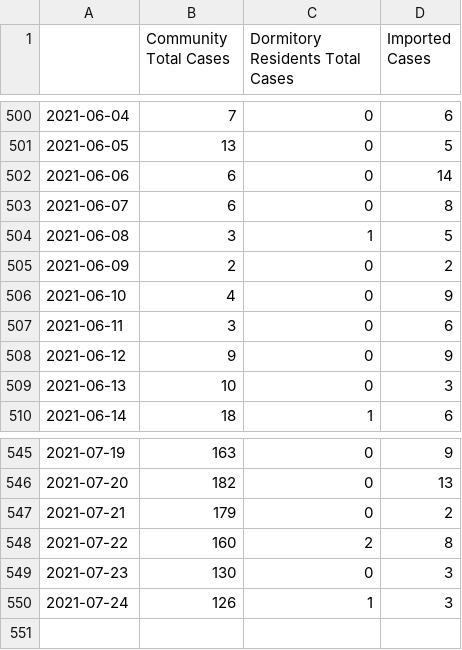
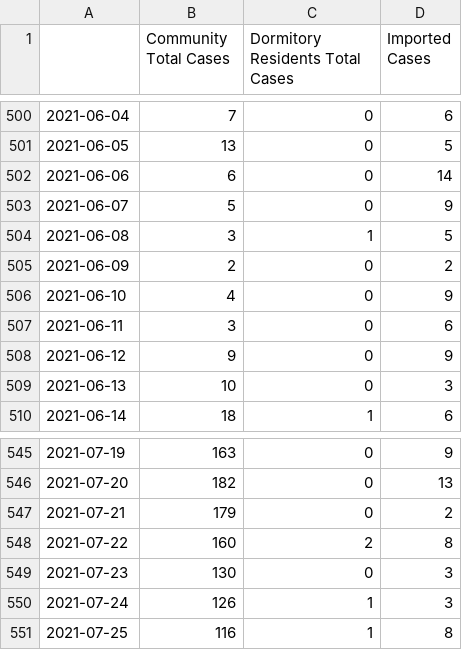
Before and after one commit to josesho/singapore-covid19-data, a CSV file: NumberOfCases/EpidemicCurve.csv, drawn as a sheet; only a part is shown, gaps mark what is left out.

Commit message:
Automated update of COVID-19 data. (chrmbk)

```diff
--- a/NumberOfCases/EpidemicCurve.csv
+++ b/NumberOfCases/EpidemicCurve.csv
@@ -502,3 +502,3 @@
 2021-06-06,6,0,14
-2021-06-07,6,0,8
+2021-06-07,5,0,9
 2021-06-08,3,1,5
@@ -550 +550,2 @@
 2021-07-24,126,1,3
+2021-07-25,116,1,8
```
Also changed, not shown: NumberOfCases/AverageDaysFromOnsetToIsolation.csv, StayHomeNotices_and_QuarantineOrders/Daily_Quarantine_Orders_Issued.csv, 7 other files.
